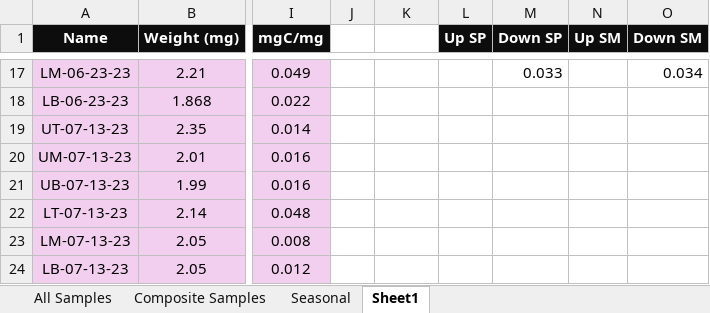
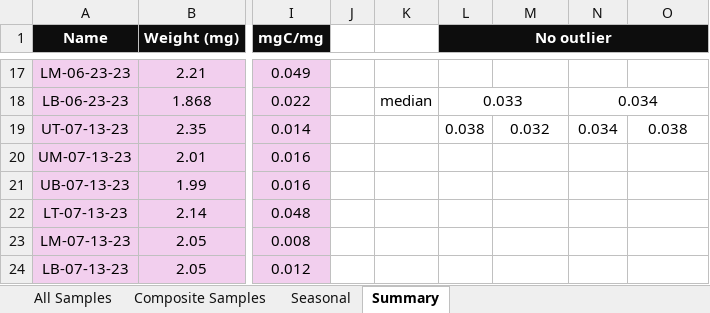
Before and after one commit to nicole-hucke/La_Jara, an Excel workbook: Bed_Carbon/Carbon_Sediment_Samples.xlsx, sheet Summary, drawn as a sheet; only a part is shown, gaps mark what is left out; values as stored, in another font and other column widths than the file's, no borders; the diff covers the shown part only; the diff names each change by its address in the sheet, - before the commit and + after, or states it on an @@ line.

Commit message:
plotted CFDs as well as getting mean and median significance

```diff
--- a/Bed_Carbon/Carbon_Sediment_Samples.xlsx (sheet Summary)
+++ b/Bed_Carbon/Carbon_Sediment_Samples.xlsx (sheet Summary)
-sheet tab: Sheet1
+sheet tab: Summary
-L1: Up SP
+L1: No outlier
+L1:O1 merged
-M1: Down SP
+M1: (empty)
-N1: Up SM
+N1: (empty)
-O1: Down SM
+O1: (empty)
-M17: 0.033
+M17: (empty)
-O17: 0.034
+O17: (empty)
-K18: (empty)
+K18: median
-L18 (No outlier): (empty)
+L18 (No outlier): 0.033
+L18:M18 merged
-N18:N19: (empty)
+N18:N19: 0.034
+N18:O18 merged
-L19 (No outlier): (empty)
+L19 (No outlier): 0.038
-M19: (empty)
+M19: 0.032
-O19: (empty)
+O19: 0.038
```
Also changed, not shown: 50 edited cells, cell formats and merged cells elsewhere in this sheet, charts or pictures, 15 other files.
